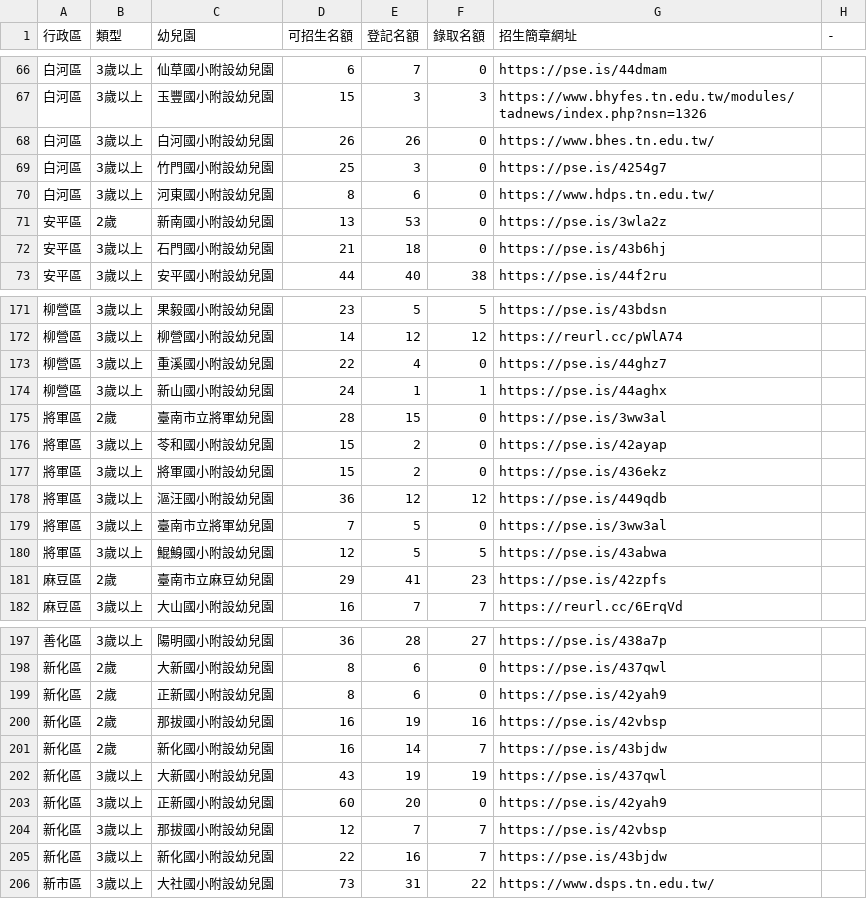
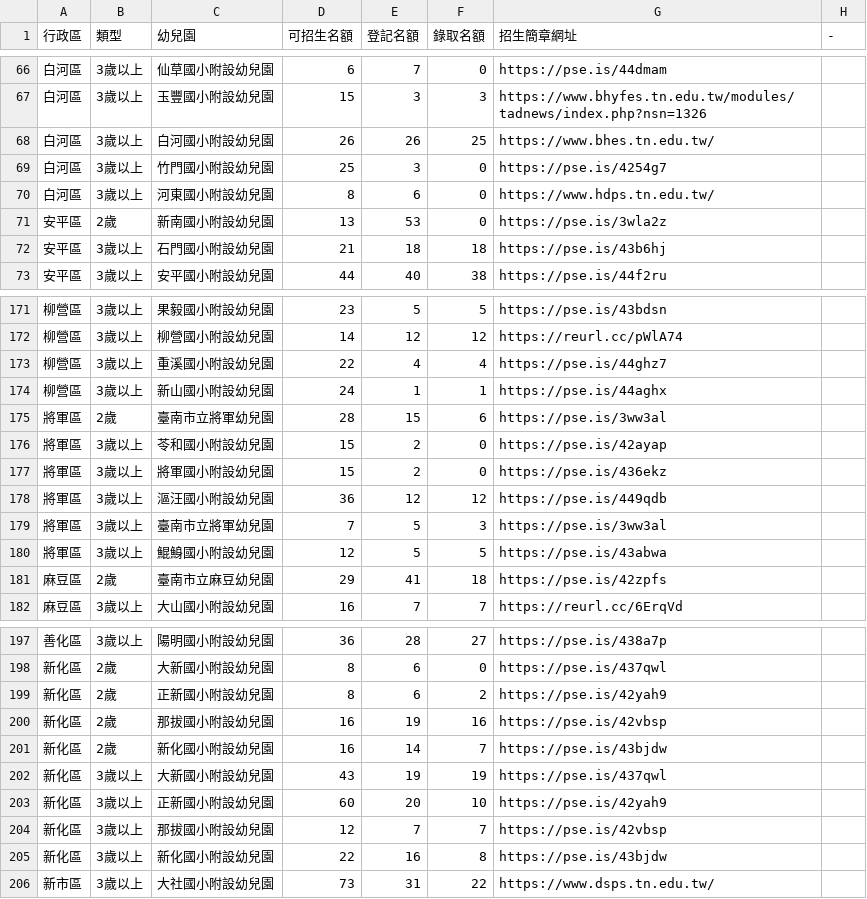
Before and after one commit to kiang/kid.tn.edu.tw, a CSV file: data/2022/data.csv, drawn as a sheet; only a part is shown, gaps mark what is left out; the diff covers the shown part only.

```diff
--- a/data/2022/data.csv
+++ b/data/2022/data.csv
@@ -67,3 +67,3 @@
 白河區,3歲以上,玉豐國小附設幼兒園,15,3,3,https://www.bhyfes.tn.edu.tw/modules/tadnews/index.php?nsn=1326,
-白河區,3歲以上,白河國小附設幼兒園,26,26,0,https://www.bhes.tn.edu.tw/,
+白河區,3歲以上,白河國小附設幼兒園,26,26,25,https://www.bhes.tn.edu.tw/,
 白河區,3歲以上,竹門國小附設幼兒園,25,3,0,https://pse.is/4254g7,
@@ -71,3 +71,3 @@
 安平區,2歲,新南國小附設幼兒園,13,53,0,https://pse.is/3wla2z,
-安平區,3歲以上,石門國小附設幼兒園,21,18,0,https://pse.is/43b6hj,
+安平區,3歲以上,石門國小附設幼兒園,21,18,18,https://pse.is/43b6hj,
 安平區,3歲以上,安平國小附設幼兒園,44,40,38,https://pse.is/44f2ru,
@@ -172,5 +172,5 @@
 柳營區,3歲以上,柳營國小附設幼兒園,14,12,12,https://reurl.cc/pWlA74,
-柳營區,3歲以上,重溪國小附設幼兒園,22,4,0,https://pse.is/44ghz7,
+柳營區,3歲以上,重溪國小附設幼兒園,22,4,4,https://pse.is/44ghz7,
 柳營區,3歲以上,新山國小附設幼兒園,24,1,1,https://pse.is/44aghx,
-將軍區,2歲,臺南市立將軍幼兒園,28,15,0,https://pse.is/3ww3al,
+將軍區,2歲,臺南市立將軍幼兒園,28,15,6,https://pse.is/3ww3al,
 將軍區,3歲以上,苓和國小附設幼兒園,15,2,0,https://pse.is/42ayap,
@@ -178,5 +178,5 @@
 將軍區,3歲以上,漚汪國小附設幼兒園,36,12,12,https://pse.is/449qdb,
-將軍區,3歲以上,臺南市立將軍幼兒園,7,5,0,https://pse.is/3ww3al,
+將軍區,3歲以上,臺南市立將軍幼兒園,7,5,3,https://pse.is/3ww3al,
 將軍區,3歲以上,鯤鯓國小附設幼兒園,12,5,5,https://pse.is/43abwa,
-麻豆區,2歲,臺南市立麻豆幼兒園,29,41,23,https://pse.is/42zpfs,
+麻豆區,2歲,臺南市立麻豆幼兒園,29,41,18,https://pse.is/42zpfs,
 麻豆區,3歲以上,大山國小附設幼兒園,16,7,7,https://reurl.cc/6ErqVd,
@@ -198,3 +198,3 @@
 新化區,2歲,大新國小附設幼兒園,8,6,0,https://pse.is/437qwl,
-新化區,2歲,正新國小附設幼兒園,8,6,0,https://pse.is/42yah9,
+新化區,2歲,正新國小附設幼兒園,8,6,2,https://pse.is/42yah9,
 新化區,2歲,那拔國小附設幼兒園,16,19,16,https://pse.is/42vbsp,
@@ -202,5 +202,5 @@
 新化區,3歲以上,大新國小附設幼兒園,43,19,19,https://pse.is/437qwl,
-新化區,3歲以上,正新國小附設幼兒園,60,20,0,https://pse.is/42yah9,
+新化區,3歲以上,正新國小附設幼兒園,60,20,10,https://pse.is/42yah9,
 新化區,3歲以上,那拔國小附設幼兒園,12,7,7,https://pse.is/42vbsp,
-新化區,3歲以上,新化國小附設幼兒園,22,16,7,https://pse.is/43bjdw,
+新化區,3歲以上,新化國小附設幼兒園,22,16,8,https://pse.is/43bjdw,
 新市區,3歲以上,大社國小附設幼兒園,73,31,22,https://www.dsps.tn.edu.tw/,
```
Also changed, not shown: 14 edited cells elsewhere in this file, data/2022/nonprofit.csv, 1 other file.
